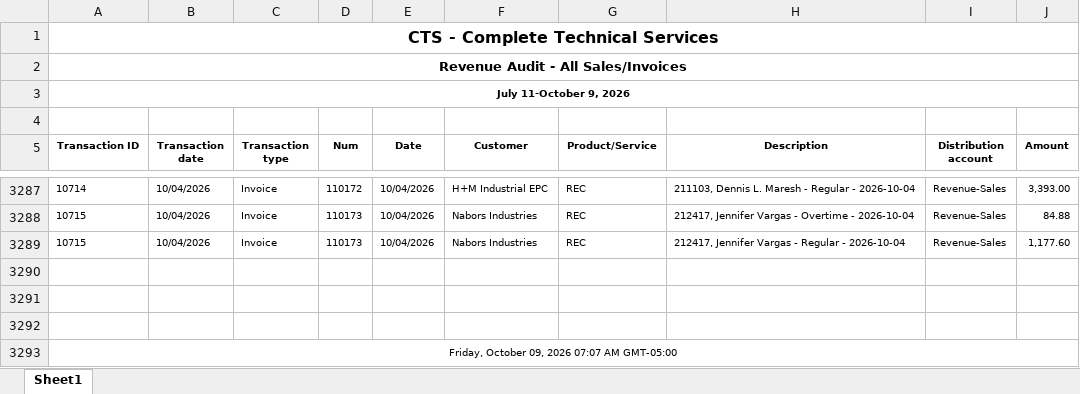
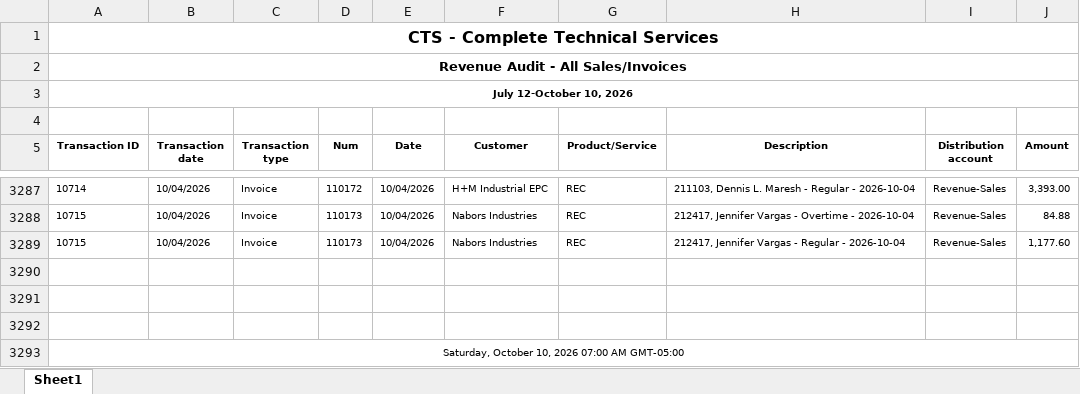
Before and after one commit to Pwilson37OTS/oaktree-invoice-reconciler, an Excel workbook: data/audit_rev_cts.xlsx, sheet Sheet1, drawn as a sheet; only a part is shown, gaps mark what is left out; values as stored, in another font and other column widths than the file's, no borders; the diff names each change by its address in the sheet, - before the commit and + after, or states it on an @@ line.

```diff
--- a/data/audit_rev_cts.xlsx (sheet Sheet1)
+++ b/data/audit_rev_cts.xlsx (sheet Sheet1)
-A3 (Transaction ID): July 11-October 9, 2026
+A3 (Transaction ID): July 12-October 10, 2026
-A3293 (Transaction ID): Friday, October 09, 2026 07:07 AM GMT-05:00
+A3293 (Transaction ID): Saturday, October 10, 2026 07:00 AM GMT-05:00
```
Also changed, not shown: data/billable_charges.xlsx, data/billable_charges_CTS.xlsx.
